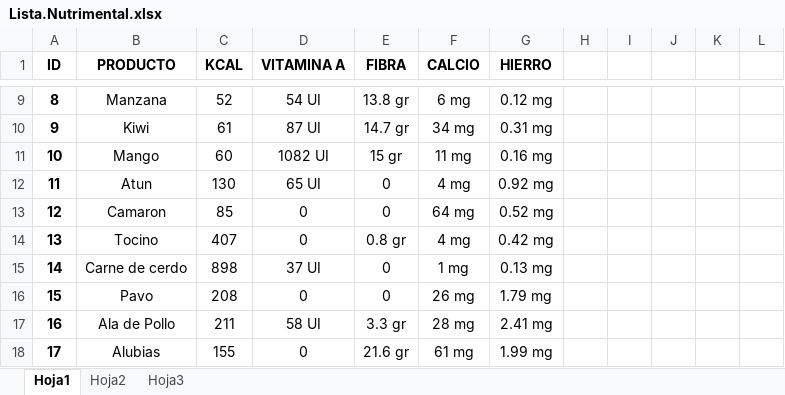
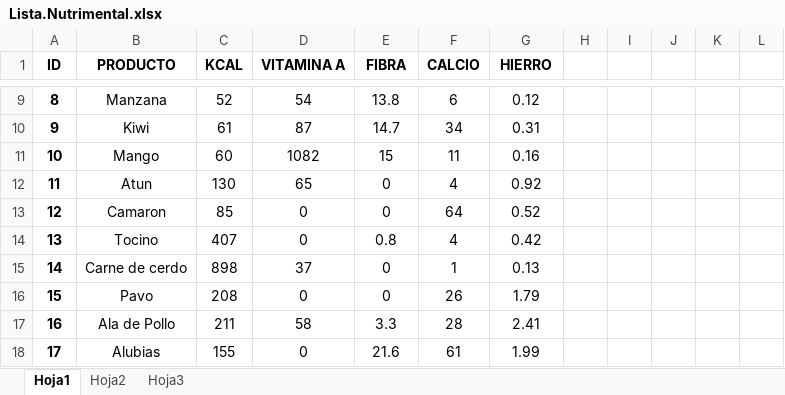
Before and after one commit to CodeRevenge/proyecto_final_SSPIA1, an Excel workbook: codigoFuente/datos/Lista.Nutrimental.xlsx, sheet Hoja1, drawn as a sheet; only a part is shown, gaps mark what is left out; values as stored, in another font and other column widths than the file's, no borders; the diff covers the shown part only; the diff names each change by its address in the sheet, - before the commit and + after, or states it on an @@ line.

```diff
--- a/codigoFuente/datos/Lista.Nutrimental.xlsx (sheet Hoja1)
+++ b/codigoFuente/datos/Lista.Nutrimental.xlsx (sheet Hoja1)
-D9 (VITAMINA A): 54 UI
+D9 (VITAMINA A): 54
-E9 (FIBRA): 13.8 gr
+E9 (FIBRA): 13.8
-F9 (CALCIO): 6 mg
+F9 (CALCIO): 6
-G9 (HIERRO): 0.12 mg
+G9 (HIERRO): 0.12
-D10 (VITAMINA A): 87 UI
+D10 (VITAMINA A): 87
-E10 (FIBRA): 14.7 gr
+E10 (FIBRA): 14.7
-F10 (CALCIO): 34 mg
+F10 (CALCIO): 34
-G10 (HIERRO): 0.31 mg
+G10 (HIERRO): 0.31
-D11 (VITAMINA A): 1082 UI
+D11 (VITAMINA A): 1082
-E11 (FIBRA): 15 gr
+E11 (FIBRA): 15
-F11 (CALCIO): 11 mg
+F11 (CALCIO): 11
-G11 (HIERRO): 0.16 mg
+G11 (HIERRO): 0.16
-D12 (VITAMINA A): 65 UI
+D12 (VITAMINA A): 65
-F12 (CALCIO): 4 mg
+F12 (CALCIO): 4
-G12 (HIERRO): 0.92 mg
+G12 (HIERRO): 0.92
-F13 (CALCIO): 64 mg
+F13 (CALCIO): 64
-G13 (HIERRO): 0.52 mg
+G13 (HIERRO): 0.52
-E14 (FIBRA): 0.8 gr
+E14 (FIBRA): 0.8
-F14 (CALCIO): 4 mg
+F14 (CALCIO): 4
-G14 (HIERRO): 0.42 mg
+G14 (HIERRO): 0.42
-D15 (VITAMINA A): 37 UI
+D15 (VITAMINA A): 37
-F15 (CALCIO): 1 mg
+F15 (CALCIO): 1
-G15 (HIERRO): 0.13 mg
+G15 (HIERRO): 0.13
-F16 (CALCIO): 26 mg
+F16 (CALCIO): 26
-G16 (HIERRO): 1.79 mg
+G16 (HIERRO): 1.79
-D17 (VITAMINA A): 58 UI
+D17 (VITAMINA A): 58
-E17 (FIBRA): 3.3 gr
+E17 (FIBRA): 3.3
-F17 (CALCIO): 28 mg
+F17 (CALCIO): 28
-G17 (HIERRO): 2.41 mg
+G17 (HIERRO): 2.41
-E18 (FIBRA): 21.6 gr
+E18 (FIBRA): 21.6
-F18 (CALCIO): 61 mg
+F18 (CALCIO): 61
-G18 (HIERRO): 1.99 mg
+G18 (HIERRO): 1.99
```
Also changed, not shown: 5 removed rows and 125 edited cells elsewhere in this sheet, sheet Hoja2, sheet Hoja3, 9 other files.
